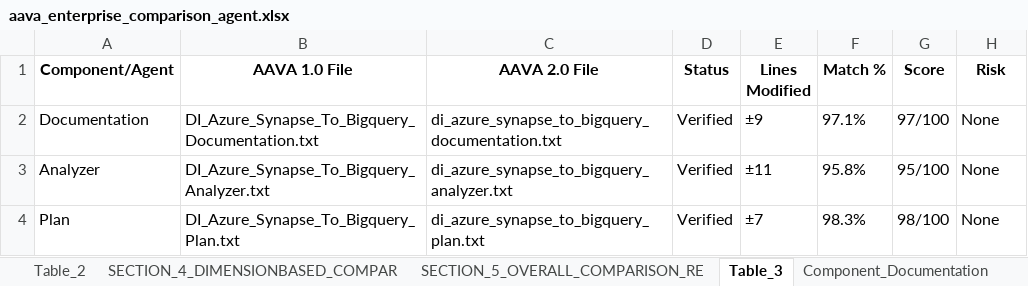
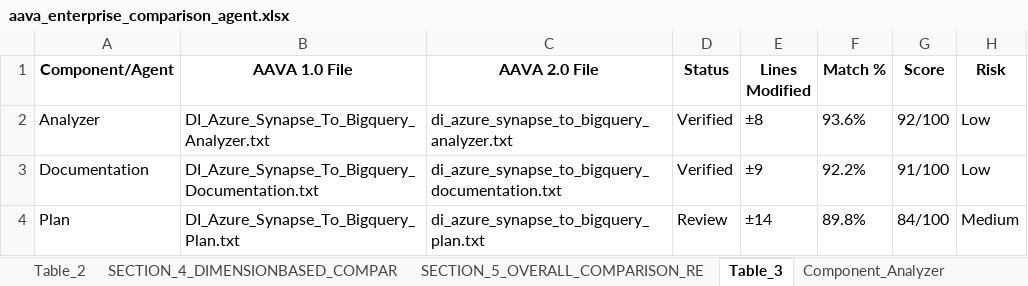
Before and after one commit to ELANSURIYAA/AAVA_Testing, an Excel workbook: ComparisonAgent_Output/DI Azure Synapse To Bigquery Doc&Analyze_comparison/aava_enterprise_comparison_agent.xlsx, sheet Table_3, drawn as a sheet; values as stored, in another font and other column widths than the file's, no borders; removed rows and columns are numbered as before the commit, all else as after; the diff names each change by its address in the sheet, - before the commit and + after, or states it on an @@ line.

```diff
--- a/ComparisonAgent_Output/DI Azure Synapse To Bigquery Doc&Analyze_comparison/aava_enterprise_comparison_agent.xlsx (sheet Table_3)
+++ b/ComparisonAgent_Output/DI Azure Synapse To Bigquery Doc&Analyze_comparison/aava_enterprise_comparison_agent.xlsx (sheet Table_3)
+row 2: Analyzer | DI_Azure_Synapse_To_Bigquery_Analyzer.txt | di_azure_synapse_to_bigquery_analyzer.txt | Verified | ±8 | 93.6% | 92/100 | Low
-F3 (Match %): 97.1%
+F3 (Match %): 92.2%
-G3 (Score): 97/100
+G3 (Score): 91/100
-H3 (Risk): None
+H3 (Risk): Low
-row 3: Analyzer | DI_Azure_Synapse_To_Bigquery_Analyzer.txt | di_azure_synapse_to_bigquery_analyzer.txt | Verified | ±11 | 95.8% | 95/100 | None
-D4 (Status): Verified
+D4 (Status): Review
-E4 (Lines Modified): ±7
+E4 (Lines Modified): ±14
-F4 (Match %): 98.3%
+F4 (Match %): 89.8%
-G4 (Score): 98/100
+G4 (Score): 84/100
-H4 (Risk): None
+H4 (Risk): Medium
```
Also changed, not shown: sheet Table_1, sheet SECTION_8_KEY_DIFFERENCES, sheet SECTION_5_OVERALL_COMPARISON_RE, sheet Component_Plan, sheet Component_Analyzer, sheet SECTION_4_DIMENSIONBASED_COMPAR, 6 more sheets, other sheet tabs.
